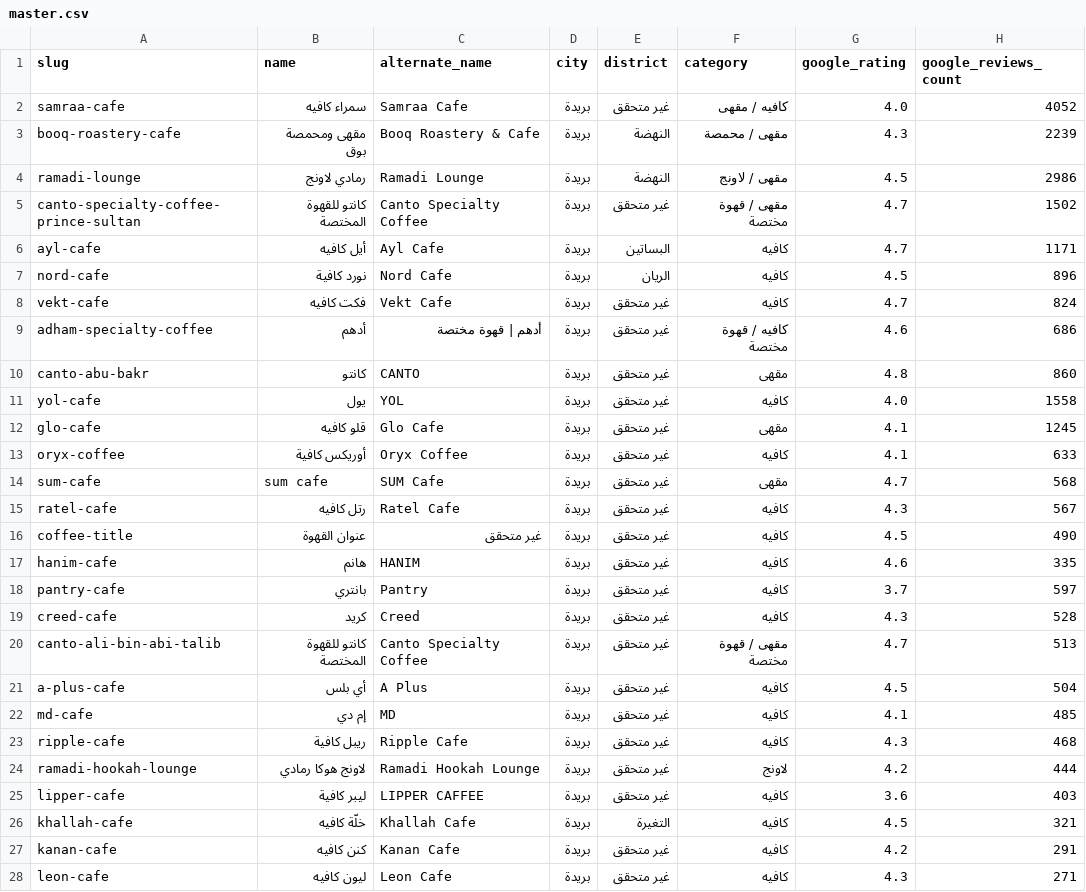
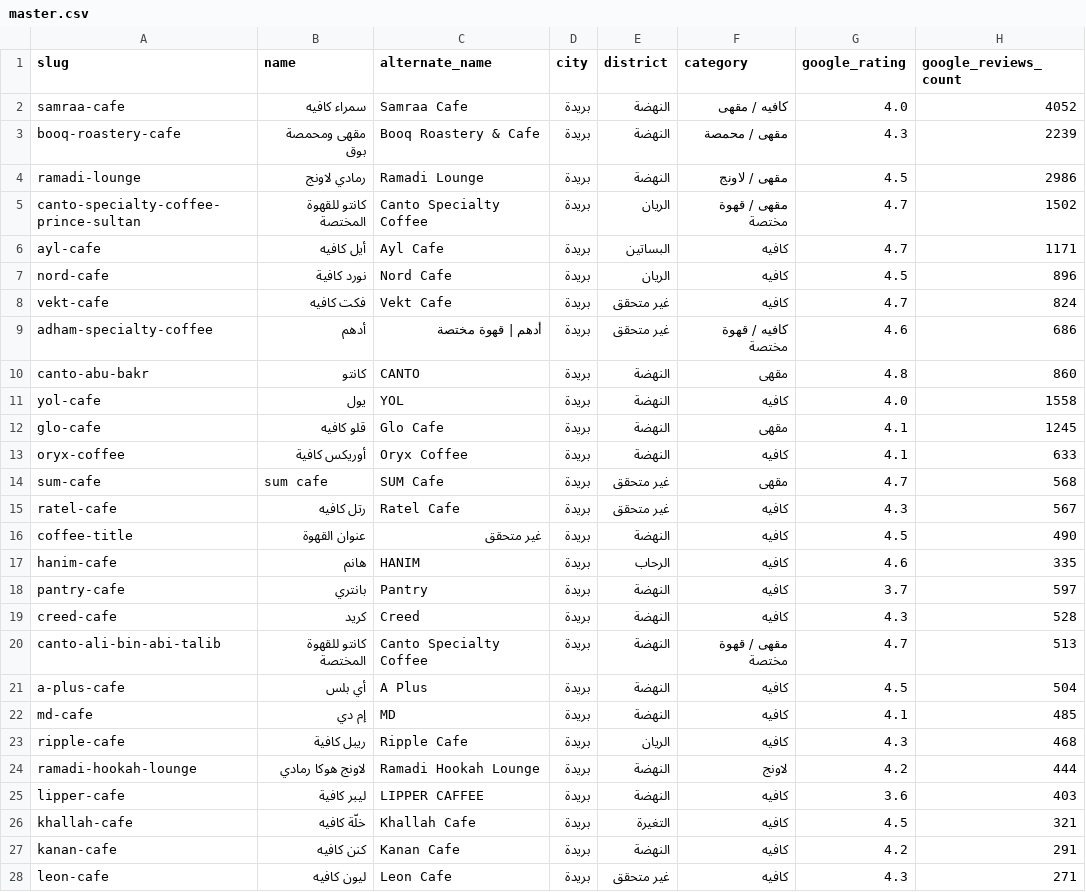
Before and after one commit to badroneai/daleely-buraidah-wiki, a CSV file: projects/daleely-buraidah/data/master.csv, drawn as a sheet; only a part is shown; the diff covers the shown part only; the diff names each change by its address in the sheet, - before the commit and + after, or states it on an @@ line.

Commit message:
daleely: normalize districts conservatively

```diff
--- a/projects/daleely-buraidah/data/master.csv
+++ b/projects/daleely-buraidah/data/master.csv
-E2 (district): غير متحقق
+E2 (district): النهضة
-E5 (district): غير متحقق
+E5 (district): الريان
-E10:E13 (district): غير متحقق
+E10:E13 (district): النهضة
-E16 (district): غير متحقق
+E16 (district): النهضة
-E17 (district): غير متحقق
+E17 (district): الرحاب
-E18:E22 (district): غير متحقق
+E18:E22 (district): النهضة
-E23 (district): غير متحقق
+E23 (district): الريان
-E24:E25 (district): غير متحقق
+E24:E25 (district): النهضة
-E27 (district): غير متحقق
+E27 (district): النهضة
```
Also changed, not shown: 39 edited cells elsewhere in this file, 2 other files.
